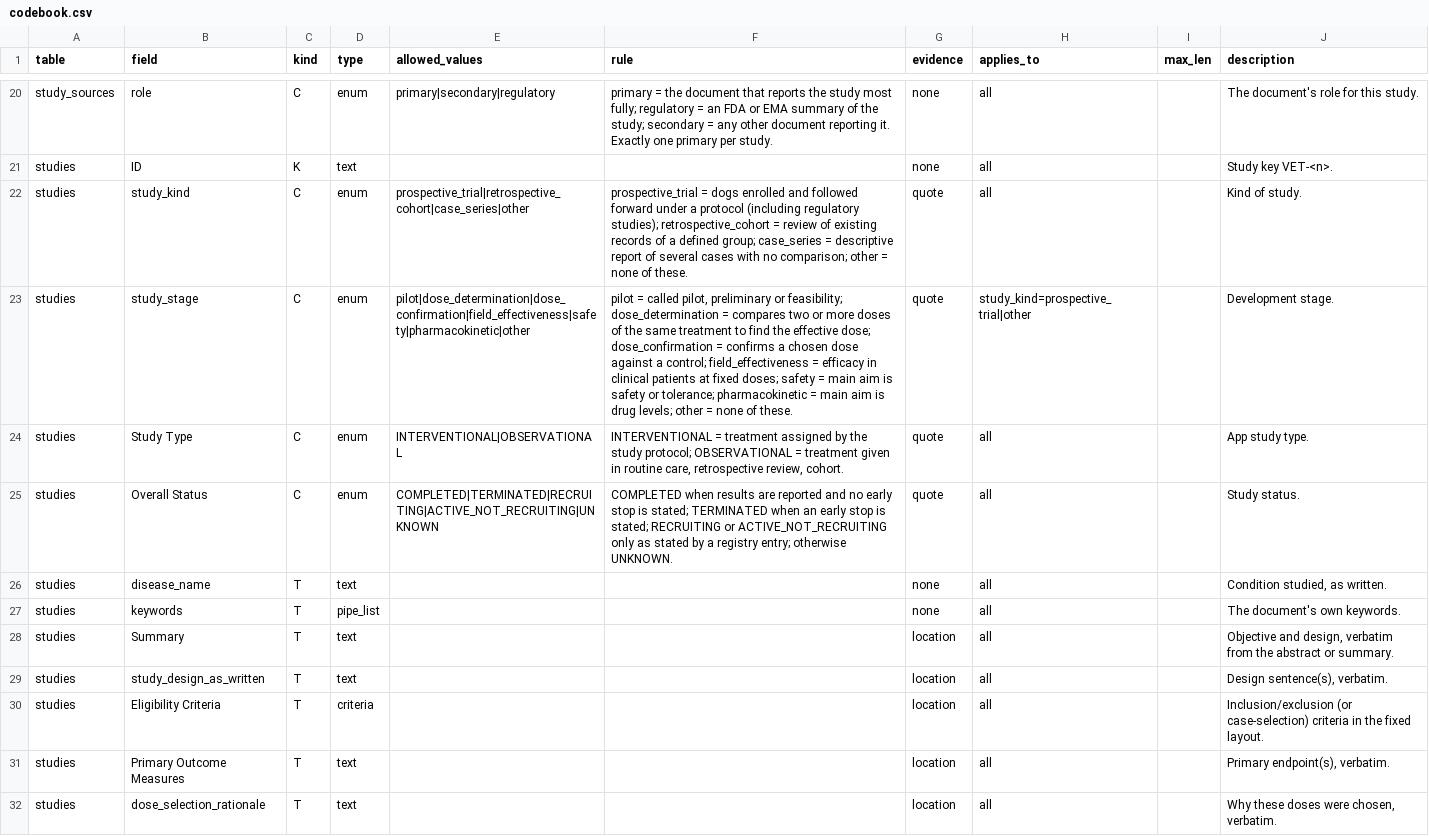
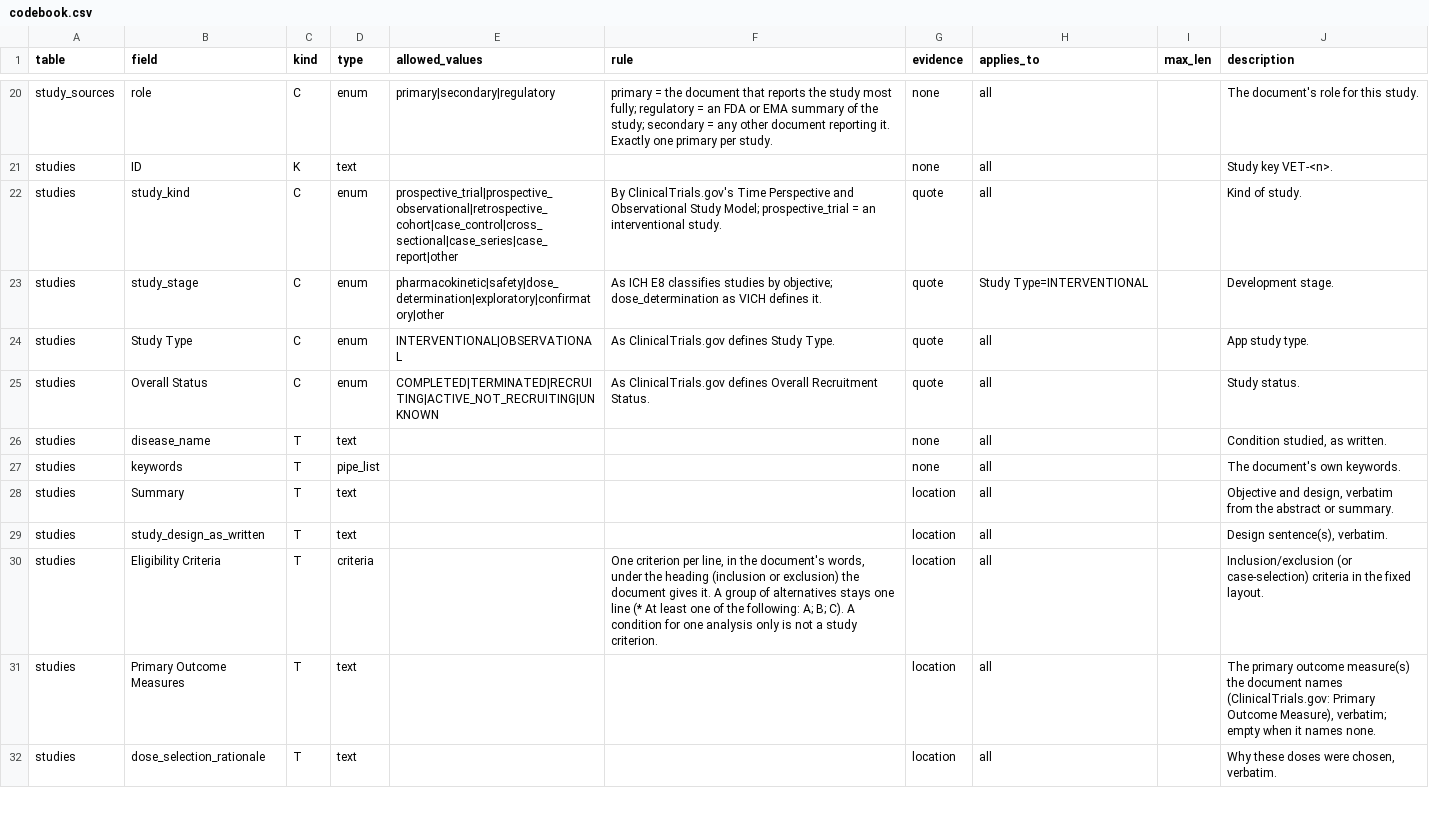
Before and after one commit to WChung2/vetriever, a CSV file: codebook.csv, drawn as a sheet; only a part is shown, gaps mark what is left out; the diff covers the shown part only.

Commit message:
Stage 5: careful reader, standard terms in the codebook, re-read in place
Reading (vet/reading.py, prompts/sort.md fill.md read.md table.md):
- the article is cut into parts and sorted into note sections; the whole article
  stays in the model's cache for every request
- results from the text are read sentence by sentence, from the tables cell by
  cell; every sentence and every cell is answered
- nothing is dropped by judgement: a sentence gives rows or holds no result,
  a restatement still gives its rows, participant flow is a kind of row
- the same sentence is found by code and read once
- a row names its own sentence or cells and quotes it; a value taken from
  elsewhere is quoted apart
- a p-value is kept only when it is printed where the row says
- every number field of a row is answered with the number or with null
- a cell that only holds a word for 'no value' is stored empty
- judgements about the whole study come last; the verdict follows from six
  quoted facts in a fixed order

Codebook: judgement fields now name their standard (ClinicalTrials.gov,
ICH E8, E9, E10, VICH GL9) instead of spelling out definitions; new values for
study kind, study stage, intervention type and kind of result; primary_purpose
and data_source removed; a result's quoted passage may hold 2,000 characters.

Database: Store.replace_reading puts a new reading of a stored study in place
and keeps its ID, documents, people, breeds, definitions and links; breed rows
move with their evidence. 'vet read' reads stored studies again: a finished
reading is kept on disk before it is stored, work is handed out only as fast as
it is stored, and a stopped run goes on where it was.

Checker: stored numbers are no longer compared with quoted text; 'more events
than animals' stays.
Tidy: the two steps that write or empty numbers by rule are off by default.
Fetch: a journal's peer-review file is no longer part of the document.
Settings: spending cap 78; a held document lives one hour.

608 tests pass.

```diff
--- a/codebook.csv
+++ b/codebook.csv
@@ -21,6 +21,6 @@ study_sources,role,C,enum,primary|secondary|regulatory,primary = the document th
 studies,ID,K,text,,,none,all,,Study key VET-<n>.
-studies,study_kind,C,enum,prospective_trial|retrospective_cohort|case_series|other,prospective_trial = dogs enrolled and followed forward under a protocol (including regulatory studies); retrospective_cohort = review of existing records of a defined group; case_series = descriptive report of several cases with no comparison; other = none of these.,quote,all,,Kind of study.
-studies,study_stage,C,enum,pilot|dose_determination|dose_confirmation|field_effectiveness|safety|pharmacokinetic|other,"pilot = called pilot, preliminary or feasibility; dose_determination = compares two or more doses of the same treatment to find the effective dose; dose_confirmation = confirms a chosen dose against a control; field_effectiveness = efficacy in clinical patients at fixed doses; safety = main aim is safety or tolerance; pharmacokinetic = main aim is drug levels; other = none of these.",quote,study_kind=prospective_trial|other,,Development stage.
-studies,Study Type,C,enum,INTERVENTIONAL|OBSERVATIONAL,"INTERVENTIONAL = treatment assigned by the study protocol; OBSERVATIONAL = treatment given in routine care, retrospective review, cohort.",quote,all,,App study type.
-studies,Overall Status,C,enum,COMPLETED|TERMINATED|RECRUITING|ACTIVE_NOT_RECRUITING|UNKNOWN,COMPLETED when results are reported and no early stop is stated; TERMINATED when an early stop is stated; RECRUITING or ACTIVE_NOT_RECRUITING only as stated by a registry entry; otherwise UNKNOWN.,quote,all,,Study status.
+studies,study_kind,C,enum,prospective_trial|prospective_observational|retrospective_cohort|case_control|cross_sectional|case_series|case_report|other,By ClinicalTrials.gov's Time Perspective and Observational Study Model; prospective_trial = an interventional study.,quote,all,,Kind of study.
+studies,study_stage,C,enum,pharmacokinetic|safety|dose_determination|exploratory|confirmatory|other,As ICH E8 classifies studies by objective; dose_determination as VICH defines it.,quote,Study Type=INTERVENTIONAL,,Development stage.
+studies,Study Type,C,enum,INTERVENTIONAL|OBSERVATIONAL,As ClinicalTrials.gov defines Study Type.,quote,all,,App study type.
+studies,Overall Status,C,enum,COMPLETED|TERMINATED|RECRUITING|ACTIVE_NOT_RECRUITING|UNKNOWN,As ClinicalTrials.gov defines Overall Recruitment Status.,quote,all,,Study status.
 studies,disease_name,T,text,,,none,all,,"Condition studied, as written."
@@ -29,4 +29,4 @@ studies,Summary,T,text,,,location,all,,"Objective and design, verbatim from the
 studies,study_design_as_written,T,text,,,location,all,,"Design sentence(s), verbatim."
-studies,Eligibility Criteria,T,criteria,,,location,all,,Inclusion/exclusion (or case-selection) criteria in the fixed layout.
-studies,Primary Outcome Measures,T,text,,,location,all,,"Primary endpoint(s), verbatim."
+studies,Eligibility Criteria,T,criteria,,"One criterion per line, in the document's words, under the heading (inclusion or exclusion) the document gives it. A group of alternatives stays one line (* At least one of the following: A; B; C). A condition for one analysis only is not a study criterion.",location,all,,Inclusion/exclusion (or case-selection) criteria in the fixed layout.
+studies,Primary Outcome Measures,T,text,,,location,all,,"The primary outcome measure(s) the document names (ClinicalTrials.gov: Primary Outcome Measure), verbatim; empty when it names none."
 studies,dose_selection_rationale,T,text,,,location,all,,"Why these doses were chosen, verbatim."
```
Also changed, not shown: 9 added rows and 59 edited cells elsewhere in this file, 27 other files.
